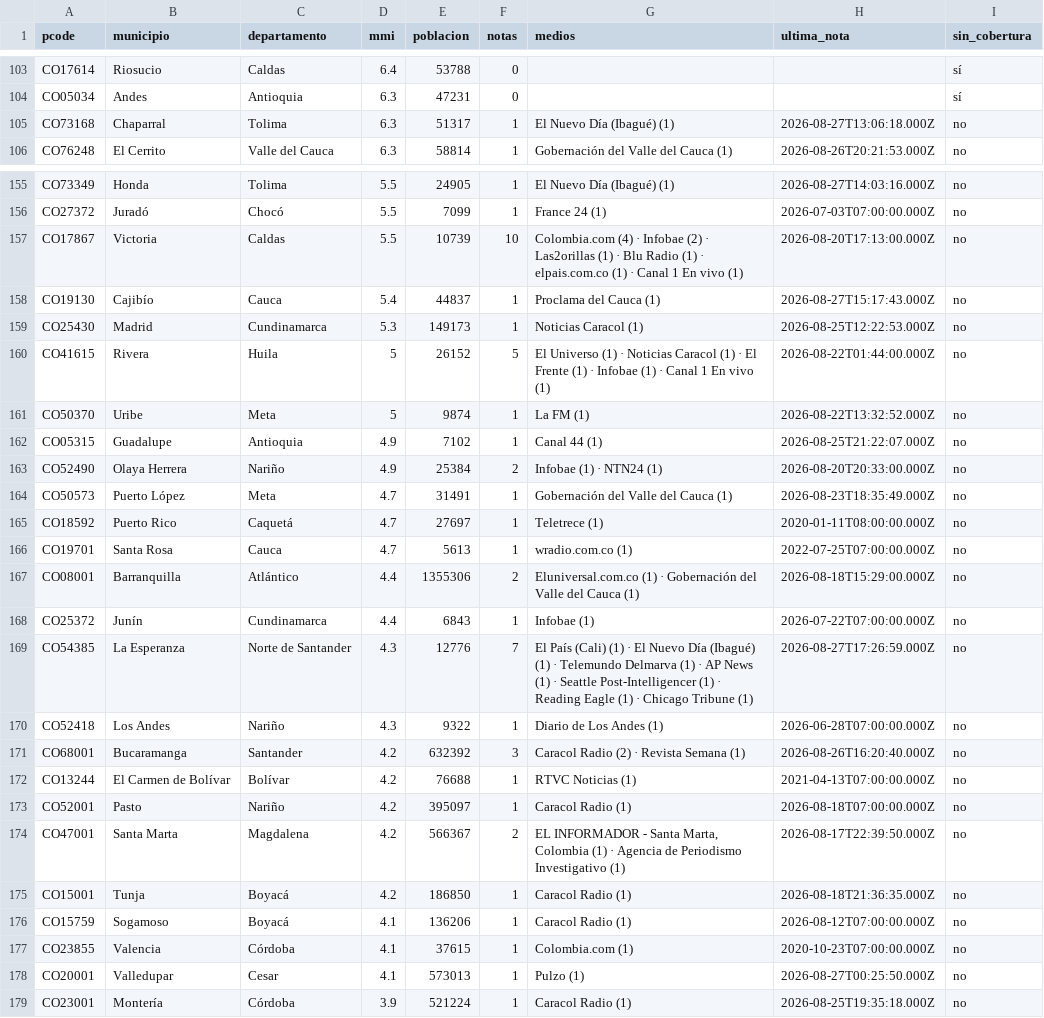
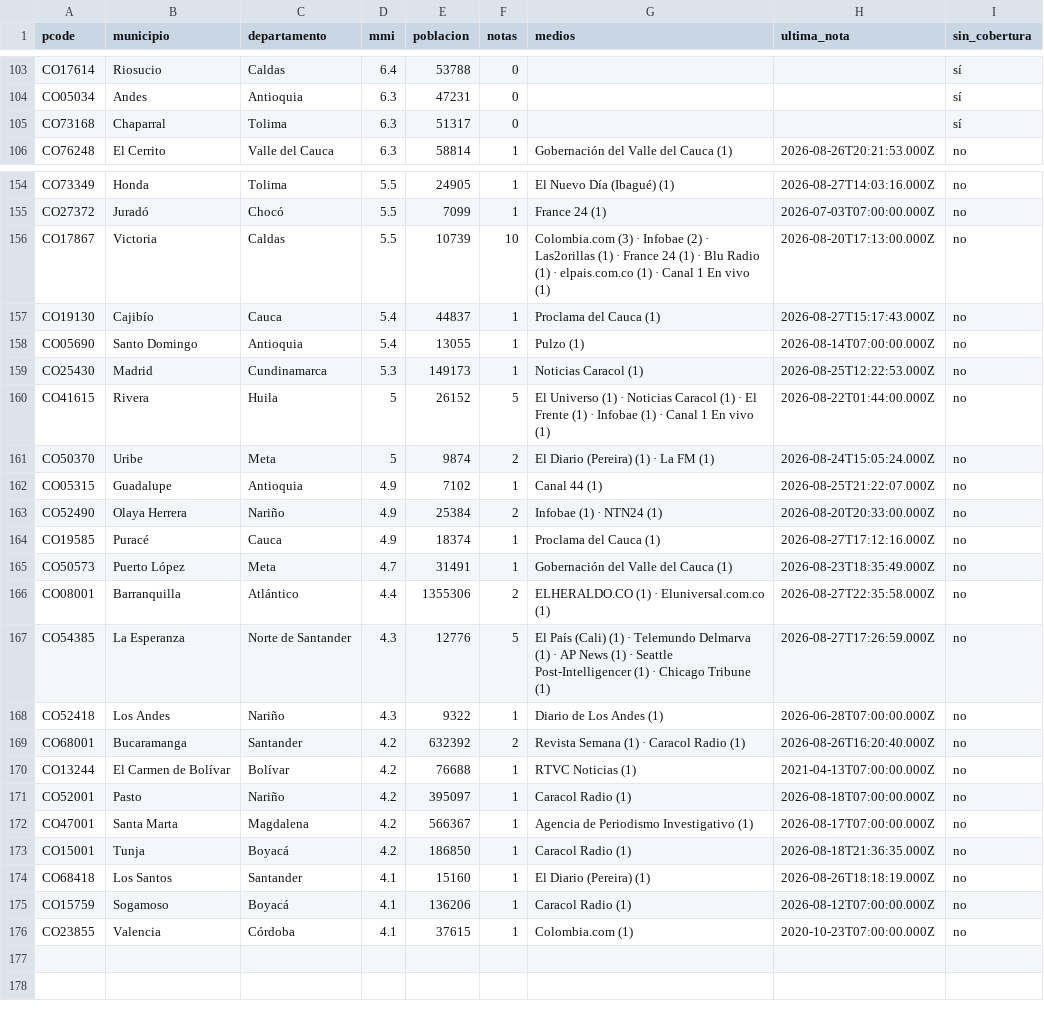
Before and after one commit to YesidAlmanzaGamba/report_cali, a CSV file: data/export/cobertura-por-municipio.csv, drawn as a sheet; only a part is shown, gaps mark what is left out; the diff covers the shown part only.

```diff
--- a/data/export/cobertura-por-municipio.csv
+++ b/data/export/cobertura-por-municipio.csv
@@ -104,3 +104,3 @@ CO17614,Riosucio,Caldas,6.4,53788,0,,,sí
 CO05034,Andes,Antioquia,6.3,47231,0,,,sí
-CO73168,Chaparral,Tolima,6.3,51317,1,El Nuevo Día (Ibagué) (1),2026-08-27T13:06:18.000Z,no
+CO73168,Chaparral,Tolima,6.3,51317,0,,,sí
 CO76248,El Cerrito,Valle del Cauca,6.3,58814,1,Gobernación del Valle del Cauca (1),2026-08-26T20:21:53.000Z,no
@@ -156,24 +155,22 @@ CO73349,Honda,Tolima,5.5,24905,1,El Nuevo Día (Ibagué) (1),2026-08-27T14:03:16
 CO27372,Juradó,Chocó,5.5,7099,1,France 24 (1),2026-07-03T07:00:00.000Z,no
-CO17867,Victoria,Caldas,5.5,10739,10,Colombia.com (4) · Infobae (2) · Las2orillas (1) · Blu Radio (1) · elpais.com.co (1) · Canal 1 En vivo (1),2026-08-20T17:13:00.000Z,no
+CO17867,Victoria,Caldas,5.5,10739,10,Colombia.com (3) · Infobae (2) · Las2orillas (1) · France 24 (1) · Blu Radio (1) · elpais.com.co (1) · Canal 1 En vivo (1),2026-08-20T17:13:00.000Z,no
 CO19130,Cajibío,Cauca,5.4,44837,1,Proclama del Cauca (1),2026-08-27T15:17:43.000Z,no
+CO05690,Santo Domingo,Antioquia,5.4,13055,1,Pulzo (1),2026-08-14T07:00:00.000Z,no
 CO25430,Madrid,Cundinamarca,5.3,149173,1,Noticias Caracol (1),2026-08-25T12:22:53.000Z,no
 CO41615,Rivera,Huila,5,26152,5,El Universo (1) · Noticias Caracol (1) · El Frente (1) · Infobae (1) · Canal 1 En vivo (1),2026-08-22T01:44:00.000Z,no
-CO50370,Uribe,Meta,5,9874,1,La FM (1),2026-08-22T13:32:52.000Z,no
+CO50370,Uribe,Meta,5,9874,2,El Diario (Pereira) (1) · La FM (1),2026-08-24T15:05:24.000Z,no
 CO05315,Guadalupe,Antioquia,4.9,7102,1,Canal 44 (1),2026-08-25T21:22:07.000Z,no
 CO52490,Olaya Herrera,Nariño,4.9,25384,2,Infobae (1) · NTN24 (1),2026-08-20T20:33:00.000Z,no
+CO19585,Puracé,Cauca,4.9,18374,1,Proclama del Cauca (1),2026-08-27T17:12:16.000Z,no
 CO50573,Puerto López,Meta,4.7,31491,1,Gobernación del Valle del Cauca (1),2026-08-23T18:35:49.000Z,no
-CO18592,Puerto Rico,Caquetá,4.7,27697,1,Teletrece (1),2020-01-11T08:00:00.000Z,no
-CO19701,Santa Rosa,Cauca,4.7,5613,1,wradio.com.co (1),2022-07-25T07:00:00.000Z,no
-CO08001,Barranquilla,Atlántico,4.4,1355306,2,Eluniversal.com.co (1) · Gobernación del Valle del Cauca (1),2026-08-18T15:29:00.000Z,no
-CO25372,Junín,Cundinamarca,4.4,6843,1,Infobae (1),2026-07-22T07:00:00.000Z,no
-CO54385,La Esperanza,Norte de Santander,4.3,12776,7,El País (Cali) (1) · El Nuevo Día (Ibagué) (1) · Telemundo Delmarva (1) · AP News (1) · Seattle Post-Intelligencer (1) · Reading Eagle (1) · Chicago Tribune (1),2026-08-27T17:26:59.000Z,no
+CO08001,Barranquilla,Atlántico,4.4,1355306,2,ELHERALDO.CO (1) · Eluniversal.com.co (1),2026-08-27T22:35:58.000Z,no
+CO54385,La Esperanza,Norte de Santander,4.3,12776,5,El País (Cali) (1) · Telemundo Delmarva (1) · AP News (1) · Seattle Post-Intelligencer (1) · Chicago Tribune (1),2026-08-27T17:26:59.000Z,no
 CO52418,Los Andes,Nariño,4.3,9322,1,Diario de Los Andes (1),2026-06-28T07:00:00.000Z,no
-CO68001,Bucaramanga,Santander,4.2,632392,3,Caracol Radio (2) · Revista Semana (1),2026-08-26T16:20:40.000Z,no
+CO68001,Bucaramanga,Santander,4.2,632392,2,Revista Semana (1) · Caracol Radio (1),2026-08-26T16:20:40.000Z,no
 CO13244,El Carmen de Bolívar,Bolívar,4.2,76688,1,RTVC Noticias (1),2021-04-13T07:00:00.000Z,no
 CO52001,Pasto,Nariño,4.2,395097,1,Caracol Radio (1),2026-08-18T07:00:00.000Z,no
-CO47001,Santa Marta,Magdalena,4.2,566367,2,"EL INFORMADOR - Santa Marta, Colombia (1) · Agencia de Periodismo Investigativo (1)",2026-08-17T22:39:50.000Z,no
+CO47001,Santa Marta,Magdalena,4.2,566367,1,Agencia de Periodismo Investigativo (1),2026-08-17T07:00:00.000Z,no
 CO15001,Tunja,Boyacá,4.2,186850,1,Caracol Radio (1),2026-08-18T21:36:35.000Z,no
+CO68418,Los Santos,Santander,4.1,15160,1,El Diario (Pereira) (1),2026-08-26T18:18:19.000Z,no
 CO15759,Sogamoso,Boyacá,4.1,136206,1,Caracol Radio (1),2026-08-12T07:00:00.000Z,no
 CO23855,Valencia,Córdoba,4.1,37615,1,Colombia.com (1),2020-10-23T07:00:00.000Z,no
-CO20001,Valledupar,Cesar,4.1,573013,1,Pulzo (1),2026-08-27T00:25:50.000Z,no
-CO23001,Montería,Córdoba,3.9,521224,1,Caracol Radio (1),2026-08-25T19:35:18.000Z,no
```
Also changed, not shown: 1 removed row and 56 edited cells elsewhere in this file, data/export/observaciones.csv, 6 other files.
